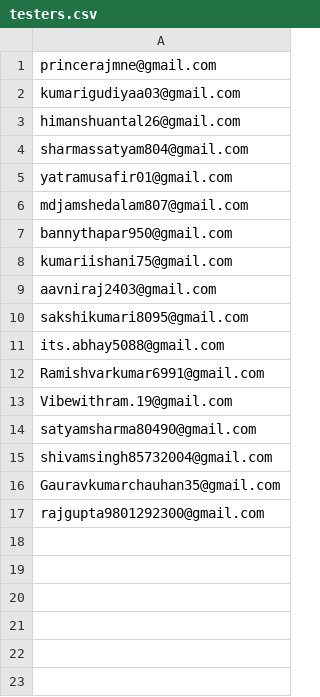
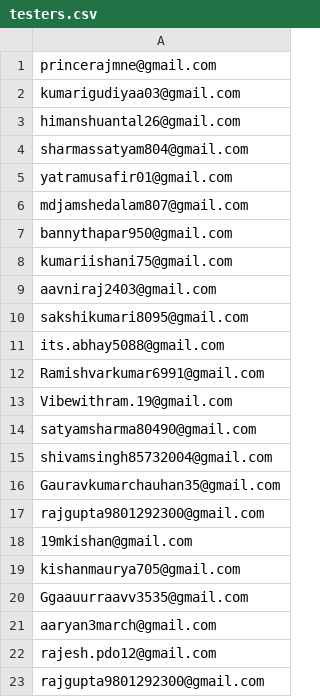
Before and after one commit to princeraj05/TeachHub, a CSV file: testers.csv, drawn as a sheet; the diff names each change by its address in the sheet, - before the commit and + after, or states it on an @@ line.

```diff
--- a/testers.csv
+++ b/testers.csv
+row 18: 19mkishan@gmail.com
+row 19: kishanmaurya705@gmail.com
+row 20: Ggaauurraavv3535@gmail.com
+row 21: aaryan3march@gmail.com
+row 22: rajesh.pdo12@gmail.com
+row 23: rajgupta9801292300@gmail.com
```
Also changed, not shown: 5 other files.
